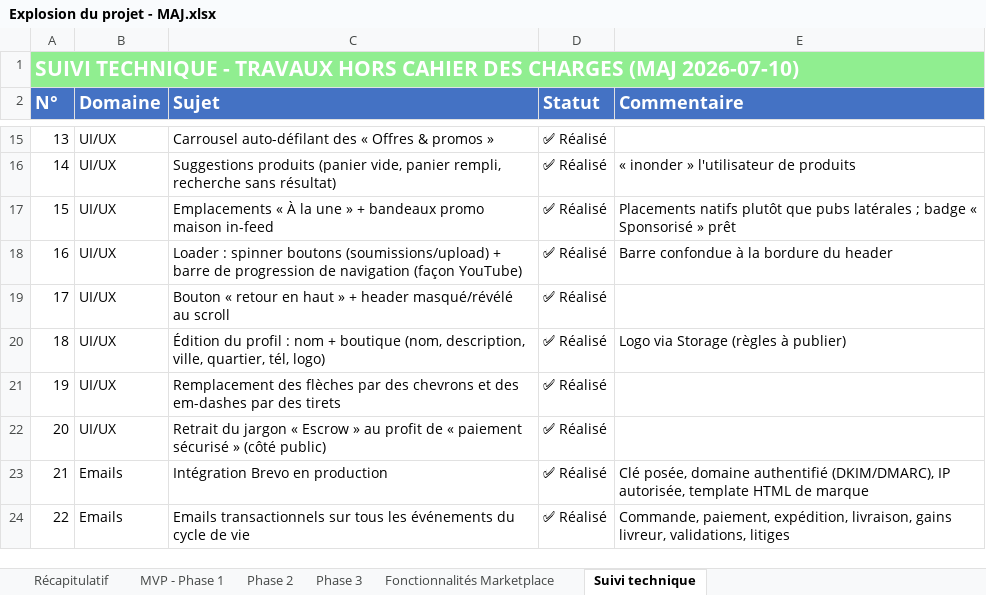
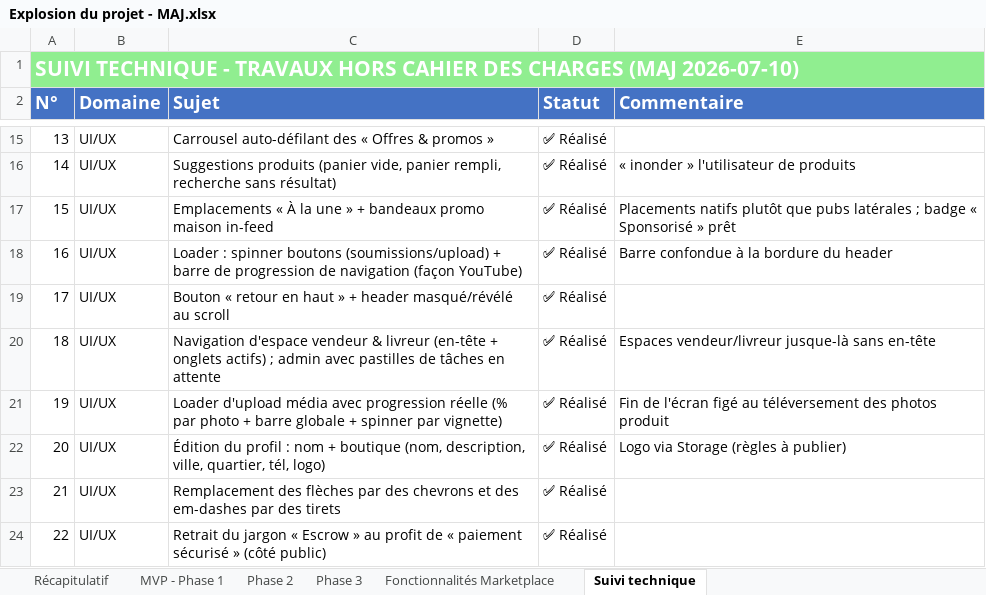
Before and after one commit to daRevrse/gkmarket, an Excel workbook: docs/Explosion du projet - MAJ.xlsx, sheet Suivi technique, drawn as a sheet; only a part is shown, gaps mark what is left out; the shorter side is filled out with more unchanged rows; values as stored, in another font and other column widths than the file's, no borders; addresses are those after the commit; the diff names each change by its address in the sheet, - before the commit and + after, or states it on an @@ line.

```diff
--- a/docs/Explosion du projet - MAJ.xlsx (sheet Suivi technique)
+++ b/docs/Explosion du projet - MAJ.xlsx (sheet Suivi technique)
+row 20: 18 | UI/UX | Navigation d'espace vendeur & livreur (en-tête + onglets actifs) ; admin avec pastilles de tâches en attente | ✅ Réalisé | Espaces vendeur/livreur jusque-là sans en-tête
+row 21: 19 | UI/UX | Loader d'upload média avec progression réelle (% par photo + barre globale + spinner par vignette) | ✅ Réalisé | Fin de l'écran figé au téléversement des photos produit
@@ column A (N°) renumbered from row 22 down @@
```
Also changed, not shown: sheet Phase 2.
